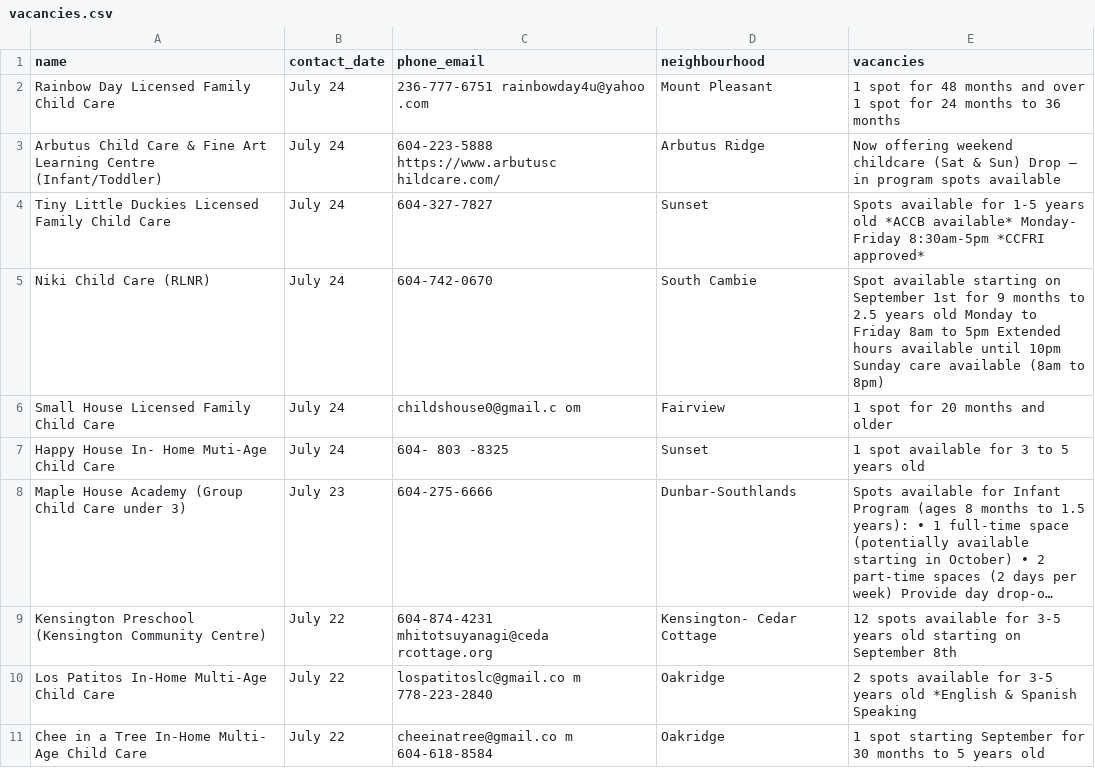
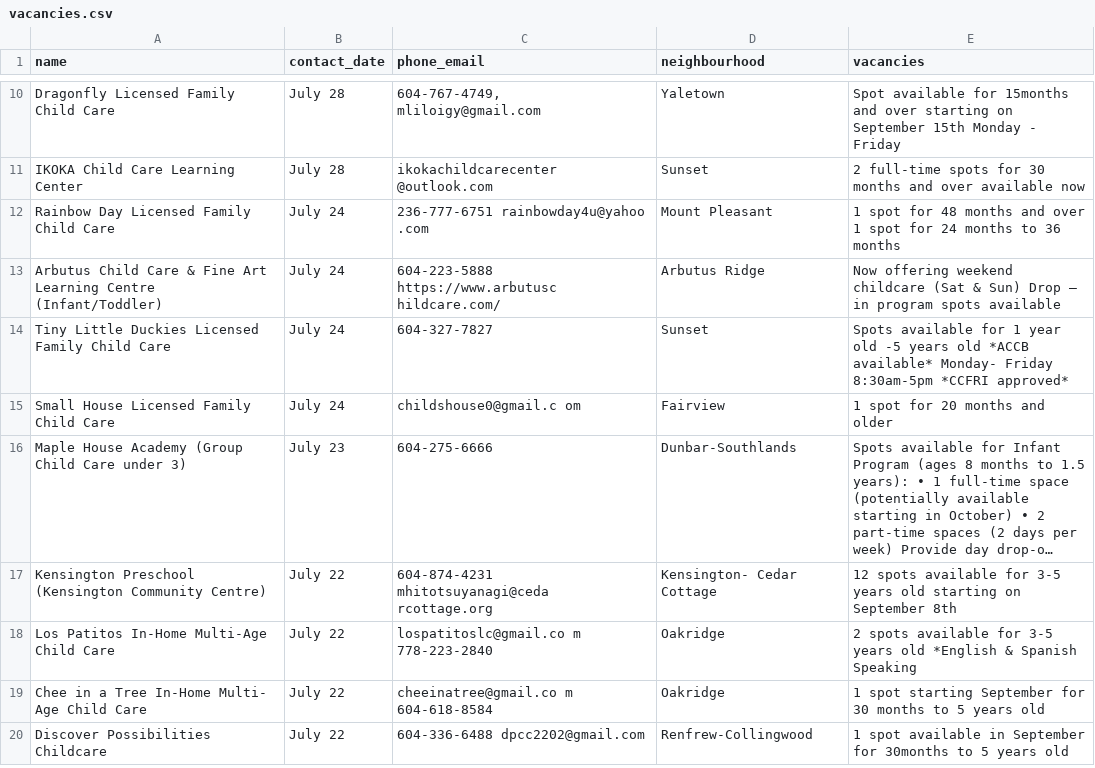
Before and after one commit to yzhong52/Vancouver-Daycare, a CSV file: processed_data/vacancies.csv, drawn as a sheet; only a part is shown, gaps mark what is left out; the shorter side is filled out with more unchanged rows; long unchanged cells end in …; removed rows and columns are numbered as before the commit, all else as after; the diff covers the shown part only; the diff names each change by its address in the sheet, - before the commit and + after, or states it on an @@ line.

```diff
--- a/processed_data/vacancies.csv
+++ b/processed_data/vacancies.csv
+row 10: Dragonfly Licensed Family Child Care | July 28 | 604-767-4749, mliloigy@gmail.com | Yaletown | Spot available for 15months and over starting on September 15th Monday - Friday
+row 11: IKOKA Child Care Learning Center | July 28 | ikokachildcarecenter @outlook.com | Sunset | 2 full-time spots for 30 months and over available now
-E14 (vacancies): …available for 1-5 years old…
+E14 (vacancies): …available for 1 year old -5 years old…
-row 5: Niki Child Care (RLNR) | July 24 | 604-742-0670 | South Cambie | Spot available starting on September 1st for 9 months to 2.5 years old Monday to Friday 8am to 5pm Extended hours available until 10pm Sunday care available (8am to 8pm)
-row 7: Happy House In- Home Muti-Age Child Care | July 24 | 604- 803 -8325 | Sunset | 1 spot available for 3 to 5 years old
```
Also changed, not shown: 8 added rows, 5 removed rows and 4 edited cells elsewhere in this file, processed_data/enriched_vacancies.csv, processed_data/geocoded_vacancies.csv.
